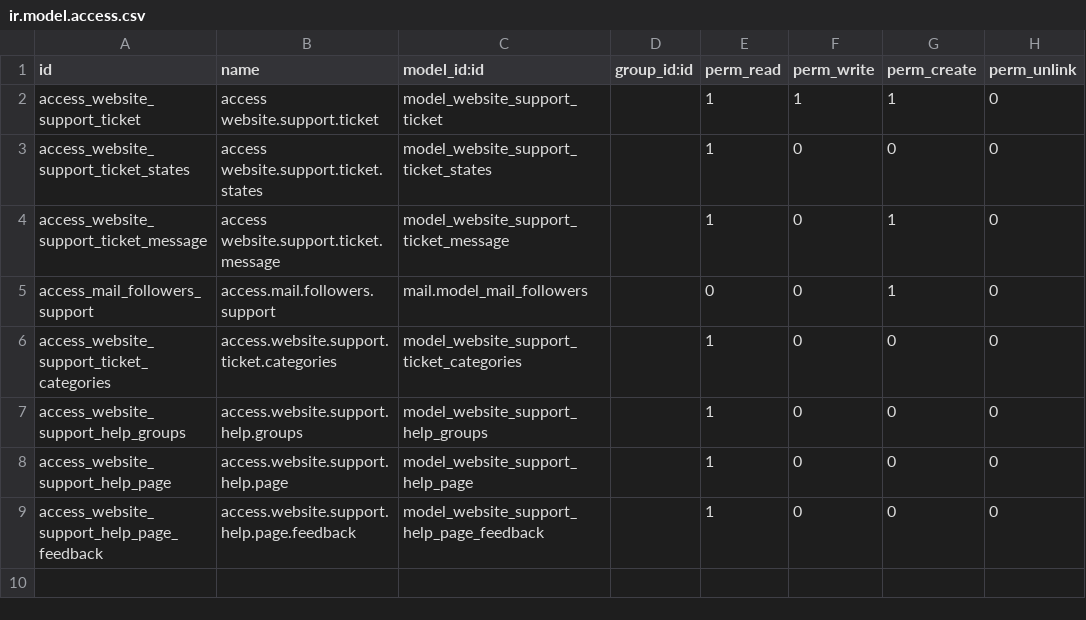
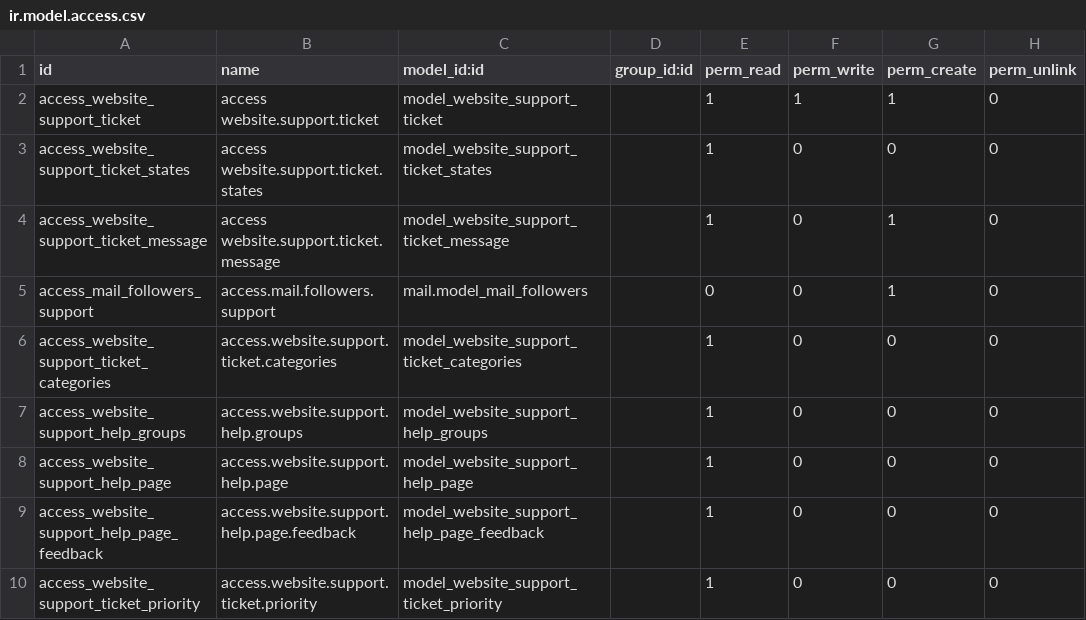
Before and after one commit to SythilTech/Odoo, a CSV file: website_support/security/ir.model.access.csv, drawn as a sheet; the diff names each change by its address in the sheet, - before the commit and + after, or states it on an @@ line.

Commit message:
Ticket priority
Ticket priority

```diff
--- a/website_support/security/ir.model.access.csv
+++ b/website_support/security/ir.model.access.csv
+row 10: access_website_support_ticket_priority | access.website.support.ticket.priority | model_website_support_ticket_priority |  | 1 | 0 | 0 | 0
```
Also changed, not shown: 6 other files.
